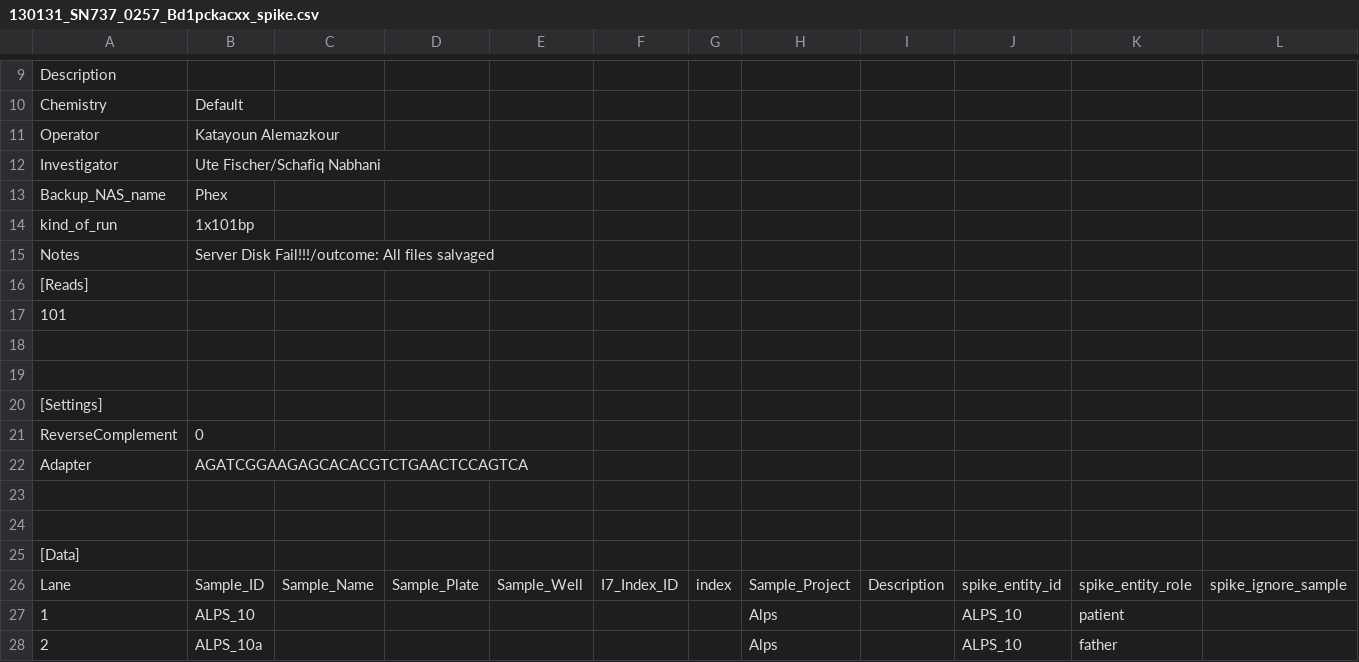
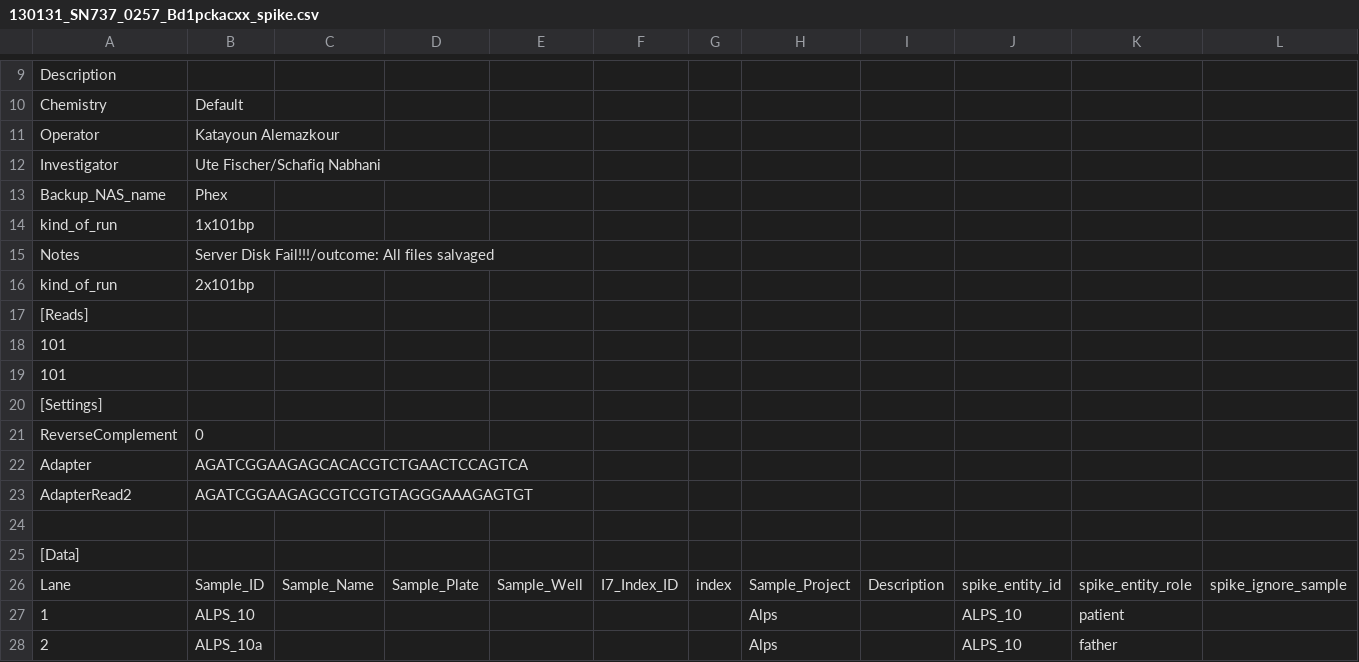
Before and after one commit to sjanssen2/spike, a CSV file: data/samplesheets/130131_SN737_0257_Bd1pckacxx_spike.csv, drawn as a sheet; only a part is shown, gaps mark what is left out.

Commit message:
switching Single End to Paired End, since Kati and I are not believing that we have sequenced Alps samples just with single end

```diff
--- a/data/samplesheets/130131_SN737_0257_Bd1pckacxx_spike.csv
+++ b/data/samplesheets/130131_SN737_0257_Bd1pckacxx_spike.csv
@@ -15,6 +15,6 @@ kind_of_run,1x101bp,,,,,,,,,,
 Notes,Server Disk Fail!!!/outcome: All files salvaged,,,,,,,,,,
+kind_of_run,2x101bp,,,,,,,,,,
 [Reads],,,,,,,,,,,
 101,,,,,,,,,,,
-,,,,,,,,,,,
-,,,,,,,,,,,
+101,,,,,,,,,,,
 [Settings],,,,,,,,,,,
@@ -22,3 +22,3 @@ ReverseComplement,0,,,,,,,,,,
 Adapter,AGATCGGAAGAGCACACGTCTGAACTCCAGTCA,,,,,,,,,,
-,,,,,,,,,,,
+AdapterRead2,AGATCGGAAGAGCGTCGTGTAGGGAAAGAGTGT,,,,,,,,,,
 ,,,,,,,,,,,
```
Also changed, not shown: data/samplesheets/121010_SN737_0220_BD1AY2ACXX_spike.csv, data/samplesheets/121114_SN737_0228_AC12CGACXX_spike.csv, 4 other files.
